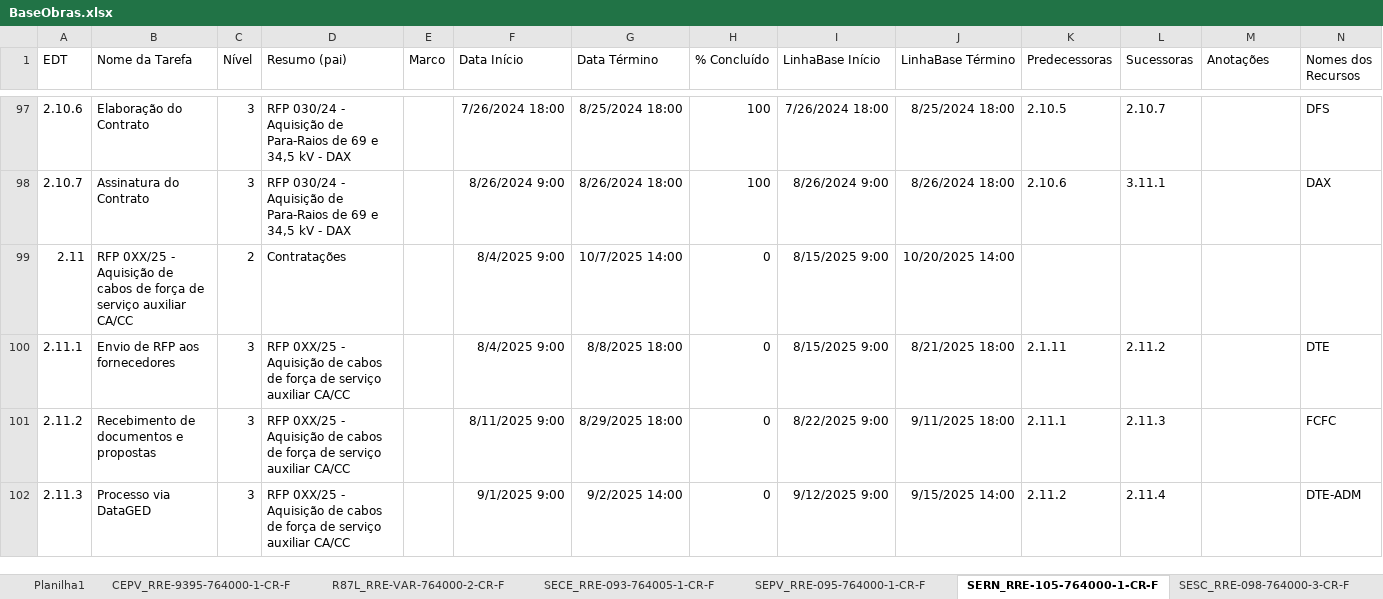
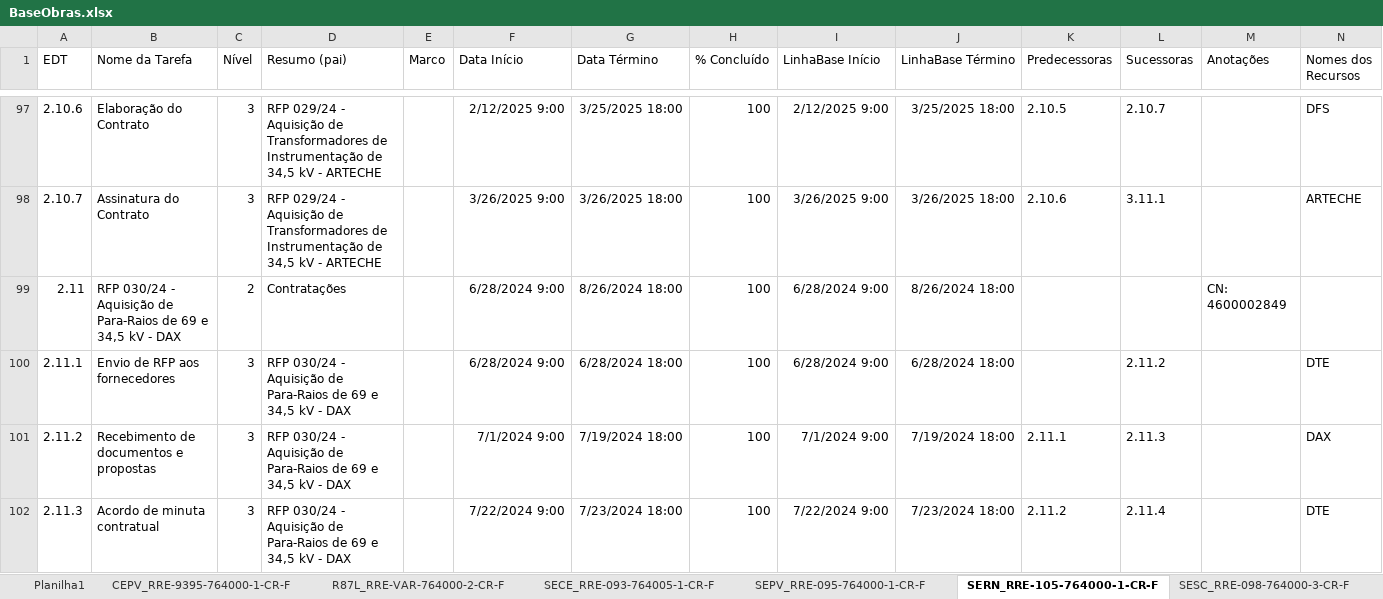
Before and after one commit to mayzanvin/maycon-dash-dev, an Excel workbook: public/BaseObras.xlsx, sheet SERN_RRE-105-764000-1-CR-F, drawn as a sheet; only a part is shown, gaps mark what is left out; values as stored, in another font and other column widths than the file's, no borders; the diff covers the shown part only; the diff names each change by its address in the sheet, - before the commit and + after, or states it on an @@ line.

```diff
--- a/public/BaseObras.xlsx (sheet SERN_RRE-105-764000-1-CR-F)
+++ b/public/BaseObras.xlsx (sheet SERN_RRE-105-764000-1-CR-F)
-D97:D98 (Resumo (pai)): RFP 030/24 - Aquisição de Para-Raios de 69 e 34,5 kV - DAX
+D97:D98 (Resumo (pai)): RFP 029/24 - Aquisição de Transformadores de Instrumentação de 34,5 kV - ARTECHE
-F97 (Data Início): 7/26/2024 18:00
+F97 (Data Início): 2/12/2025 9:00
-G97 (Data Término): 8/25/2024 18:00
+G97 (Data Término): 3/25/2025 18:00
-I97 (LinhaBase Início): 7/26/2024 18:00
+I97 (LinhaBase Início): 2/12/2025 9:00
-J97 (LinhaBase Término): 8/25/2024 18:00
+J97 (LinhaBase Término): 3/25/2025 18:00
-F98 (Data Início): 8/26/2024 9:00
+F98 (Data Início): 3/26/2025 9:00
-G98 (Data Término): 8/26/2024 18:00
+G98 (Data Término): 3/26/2025 18:00
-I98 (LinhaBase Início): 8/26/2024 9:00
+I98 (LinhaBase Início): 3/26/2025 9:00
-J98 (LinhaBase Término): 8/26/2024 18:00
+J98 (LinhaBase Término): 3/26/2025 18:00
-N98 (Nomes dos Recursos): DAX
+N98 (Nomes dos Recursos): ARTECHE
-B99 (Nome da Tarefa): RFP 0XX/25 - Aquisição de cabos de força de serviço auxiliar CA/CC
+B99 (Nome da Tarefa): RFP 030/24 - Aquisição de Para-Raios de 69 e 34,5 kV - DAX
-F99:F100 (Data Início): 8/4/2025 9:00
+F99:F100 (Data Início): 6/28/2024 9:00
-G99 (Data Término): 10/7/2025 14:00
+G99 (Data Término): 8/26/2024 18:00
-H99:H102 (% Concluído): 0
+H99:H102 (% Concluído): 100
-I99:I100 (LinhaBase Início): 8/15/2025 9:00
+I99:I100 (LinhaBase Início): 6/28/2024 9:00
-J99 (LinhaBase Término): 10/20/2025 14:00
+J99 (LinhaBase Término): 8/26/2024 18:00
-M99 (Anotações): (empty)
+M99 (Anotações): CN: 4600002849
-D100:D102 (Resumo (pai)): RFP 0XX/25 - Aquisição de cabos de força de serviço auxiliar CA/CC
+D100:D102 (Resumo (pai)): RFP 030/24 - Aquisição de Para-Raios de 69 e 34,5 kV - DAX
-G100 (Data Término): 8/8/2025 18:00
+G100 (Data Término): 6/28/2024 18:00
-J100 (LinhaBase Término): 8/21/2025 18:00
+J100 (LinhaBase Término): 6/28/2024 18:00
-K100 (Predecessoras): 2.1.11
+K100 (Predecessoras): (empty)
-F101 (Data Início): 8/11/2025 9:00
+F101 (Data Início): 7/1/2024 9:00
-G101 (Data Término): 8/29/2025 18:00
+G101 (Data Término): 7/19/2024 18:00
-I101 (LinhaBase Início): 8/22/2025 9:00
+I101 (LinhaBase Início): 7/1/2024 9:00
-J101 (LinhaBase Término): 9/11/2025 18:00
+J101 (LinhaBase Término): 7/19/2024 18:00
-N101 (Nomes dos Recursos): FCFC
+N101 (Nomes dos Recursos): DAX
-B102 (Nome da Tarefa): Processo via DataGED
+B102 (Nome da Tarefa): Acordo de minuta contratual
-F102 (Data Início): 9/1/2025 9:00
+F102 (Data Início): 7/22/2024 9:00
-G102 (Data Término): 9/2/2025 14:00
+G102 (Data Término): 7/23/2024 18:00
-I102 (LinhaBase Início): 9/12/2025 9:00
+I102 (LinhaBase Início): 7/22/2024 9:00
-J102 (LinhaBase Término): 9/15/2025 14:00
+J102 (LinhaBase Término): 7/23/2024 18:00
-N102 (Nomes dos Recursos): DTE-ADM
+N102 (Nomes dos Recursos): DTE
```
Also changed, not shown: 13 added rows, 1 removed row and 678 edited cells elsewhere in this sheet, sheet SESC_RRE-098-764000-3-CR-F, sheet SESC_RRE-098-764000-3-CR-E, sheet SEPV_RRE-095-764000-1-CR-F, sheet SECE_RRE-093-764005-1-CR-F, sheet R87L_RRE-VAR-764000-2-CR-F, sheet CEPV_RRE-9395-764000-1-CR-F, public/BaseInvestimento2025.xlsx, 7 other files.
